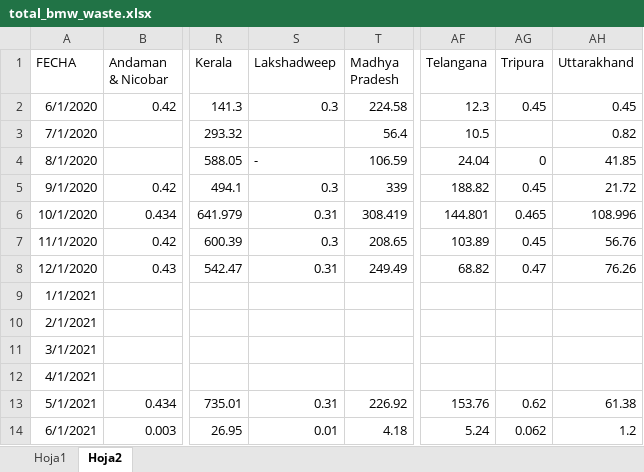
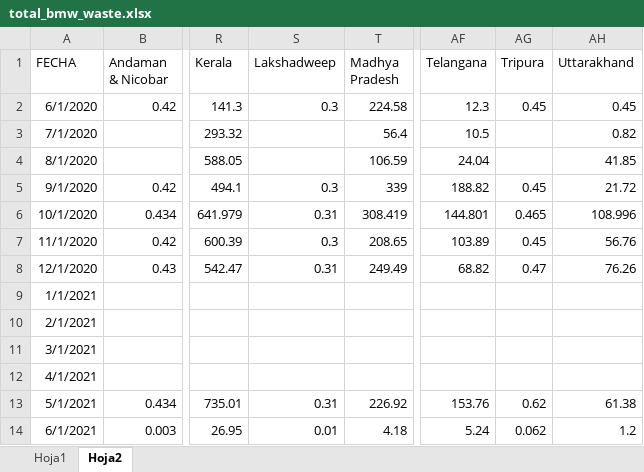
Before and after one commit to DavidGD03/plastics-COVID_project, an Excel workbook: data/india/total_bmw_waste.xlsx, sheet Hoja2, drawn as a sheet; only a part is shown, gaps mark what is left out; values as stored, in another font and other column widths than the file's, no borders; the diff names each change by its address in the sheet, - before the commit and + after, or states it on an @@ line.

Commit message:
corrección datos

```diff
--- a/data/india/total_bmw_waste.xlsx (sheet Hoja2)
+++ b/data/india/total_bmw_waste.xlsx (sheet Hoja2)
-S4 (Lakshadweep): -
+S4 (Lakshadweep): (empty)
-AG4 (Tripura): 0
+AG4 (Tripura): (empty)
```
